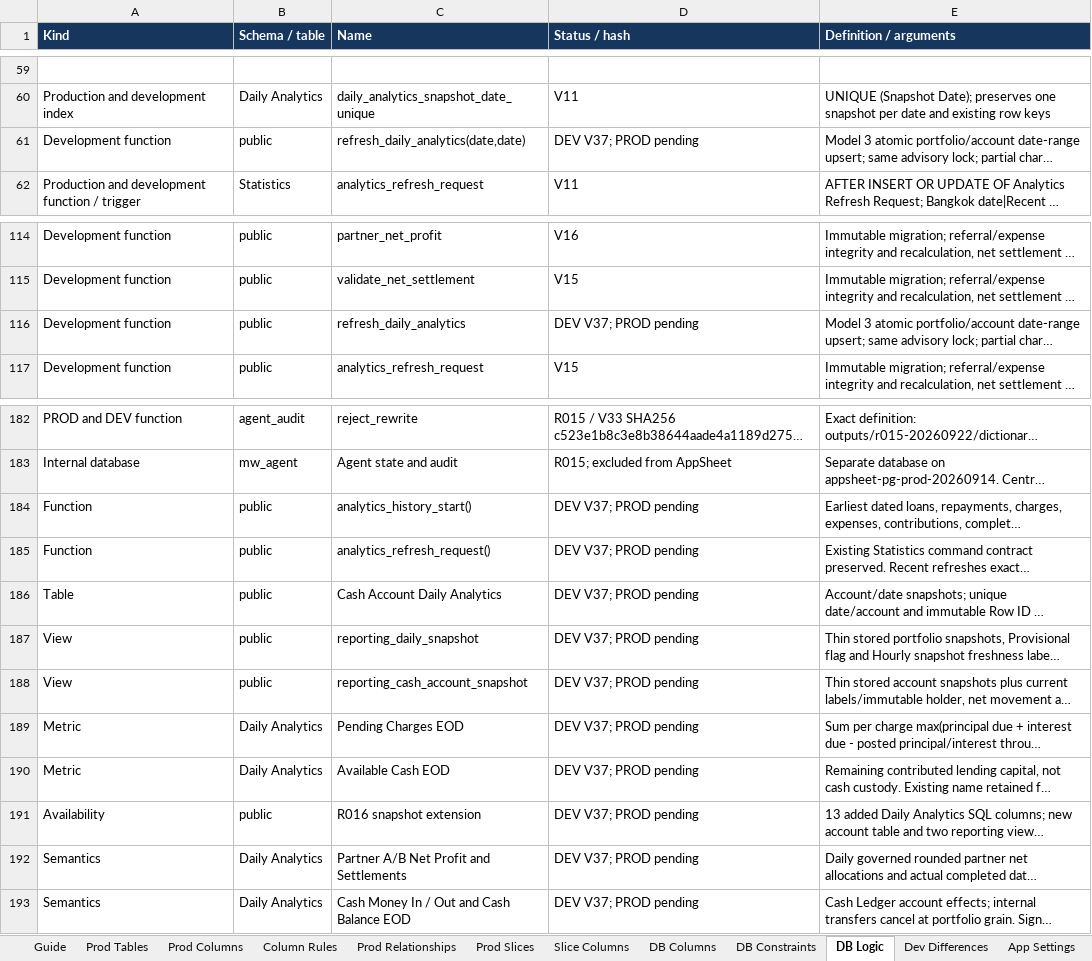
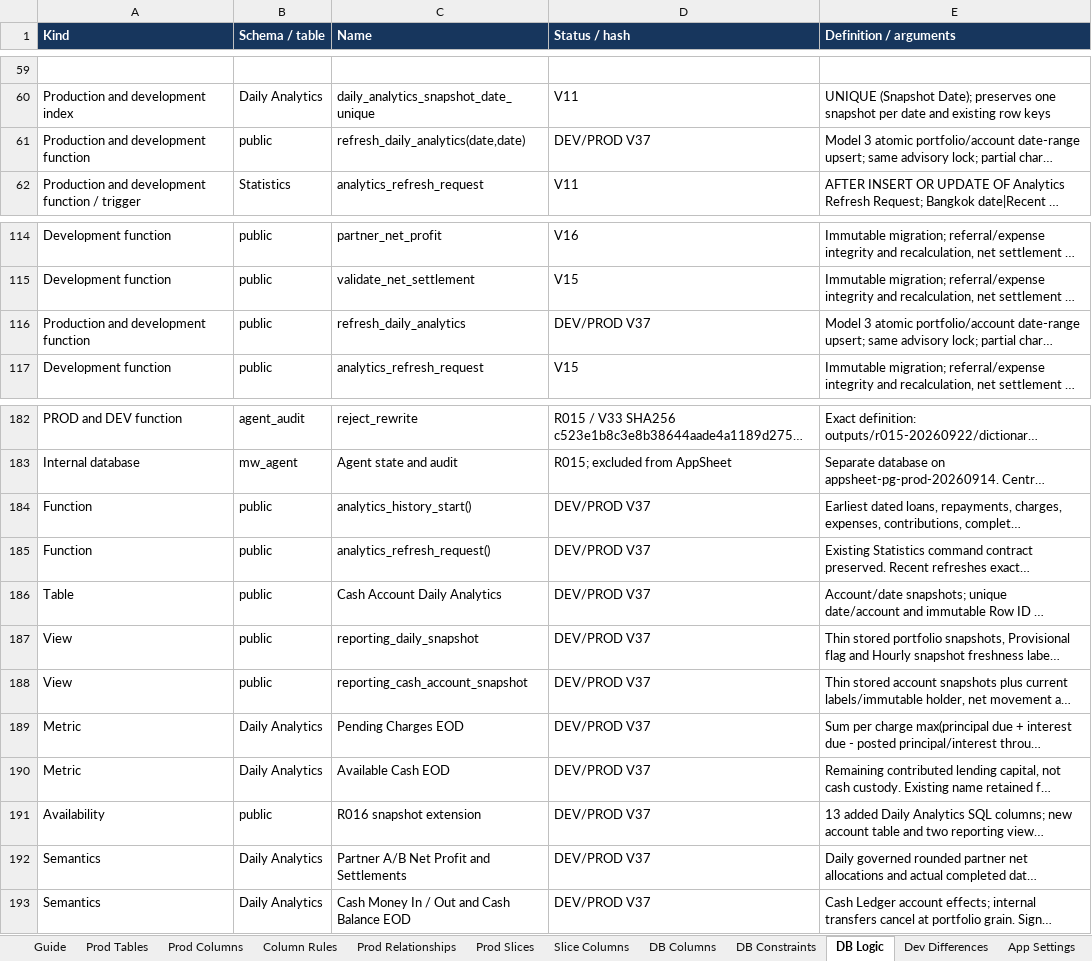
Before and after one commit to welct0407/MW-Credit-App, an Excel workbook: Documents/AppSheet_Data_Dictionary.xlsx, sheet DB Logic, drawn as a sheet; only a part is shown, gaps mark what is left out; long unchanged cells end in …; values as stored, in another font and other column widths than the file's, no borders; the diff names each change by its address in the sheet, - before the commit and + after, or states it on an @@ line.

```diff
--- a/Documents/AppSheet_Data_Dictionary.xlsx (sheet DB Logic)
+++ b/Documents/AppSheet_Data_Dictionary.xlsx (sheet DB Logic)
-A61 (Kind): Development function
+A61 (Kind): Production and development function
-D61 (Status / hash): DEV V37; PROD pending
+D61 (Status / hash): DEV/PROD V37
-A116 (Kind): Development function
+A116 (Kind): Production and development function
-D116 (Status / hash): DEV V37; PROD pending
+D116 (Status / hash): DEV/PROD V37
-D184:D193 (Status / hash): DEV V37; PROD pending
+D184:D193 (Status / hash): DEV/PROD V37
```
Also changed, not shown: 20 other files.
